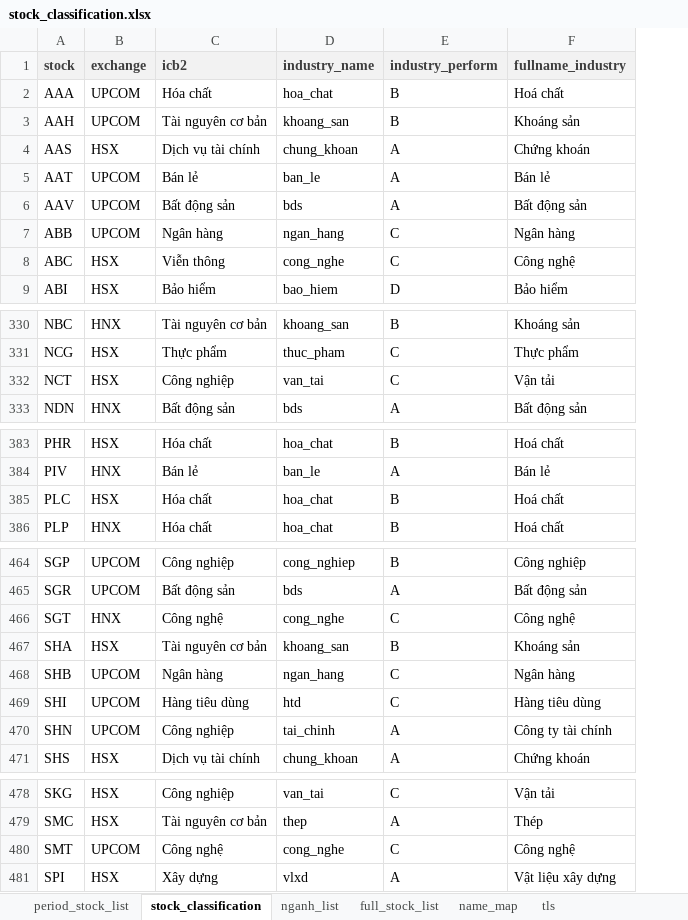
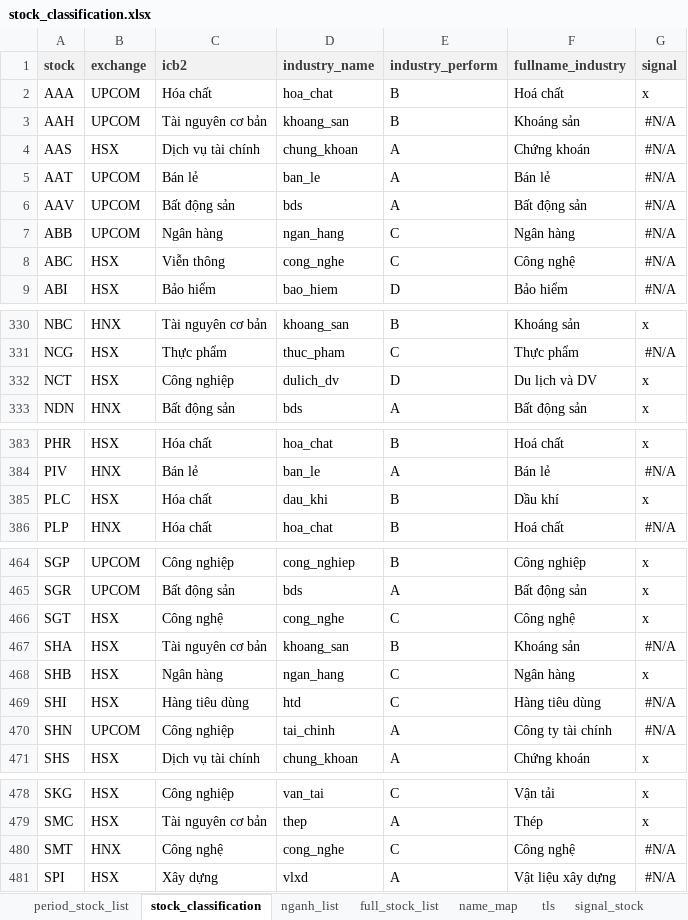
Before and after one commit to twan507/t2m-pycode, an Excel workbook: period_data/stock_classification.xlsx, sheet stock_classification, drawn as a sheet; only a part is shown, gaps mark what is left out; values as stored, in another font and other column widths than the file's, no borders; the diff covers the shown part only; the diff names each change by its address in the sheet, - before the commit and + after, or states it on an @@ line.

```diff
--- a/period_data/stock_classification.xlsx (sheet stock_classification)
+++ b/period_data/stock_classification.xlsx (sheet stock_classification)
+sheet tab: signal_stock
+column G (signal), rows 2-9: x | #N/A | #N/A | #N/A | #N/A | #N/A | #N/A | #N/A; rows 330-333: x | #N/A | x | x; rows 383-386: x | #N/A | x | #N/A; rows 464-471: x | x | x | #N/A | x | #N/A | #N/A | x; rows 478-481: x | x | #N/A | #N/A
-D332 (industry_name): van_tai
+D332 (industry_name): dulich_dv
-E332 (industry_perform): C
+E332 (industry_perform): D
-F332 (fullname_industry): Vận tải
+F332 (fullname_industry): Du lịch và DV
-D385 (industry_name): hoa_chat
+D385 (industry_name): dau_khi
-F385 (fullname_industry): Hoá chất
+F385 (fullname_industry): Dầu khí
-B466 (exchange): HNX
+B466 (exchange): HSX
-B468:B469 (exchange): UPCOM
+B468:B469 (exchange): HSX
-B480 (exchange): UPCOM
+B480 (exchange): HNX
```
Also changed, not shown: 1 edited cell elsewhere in this sheet, capital_allocation/test_data.xlsx, 2 other files.
